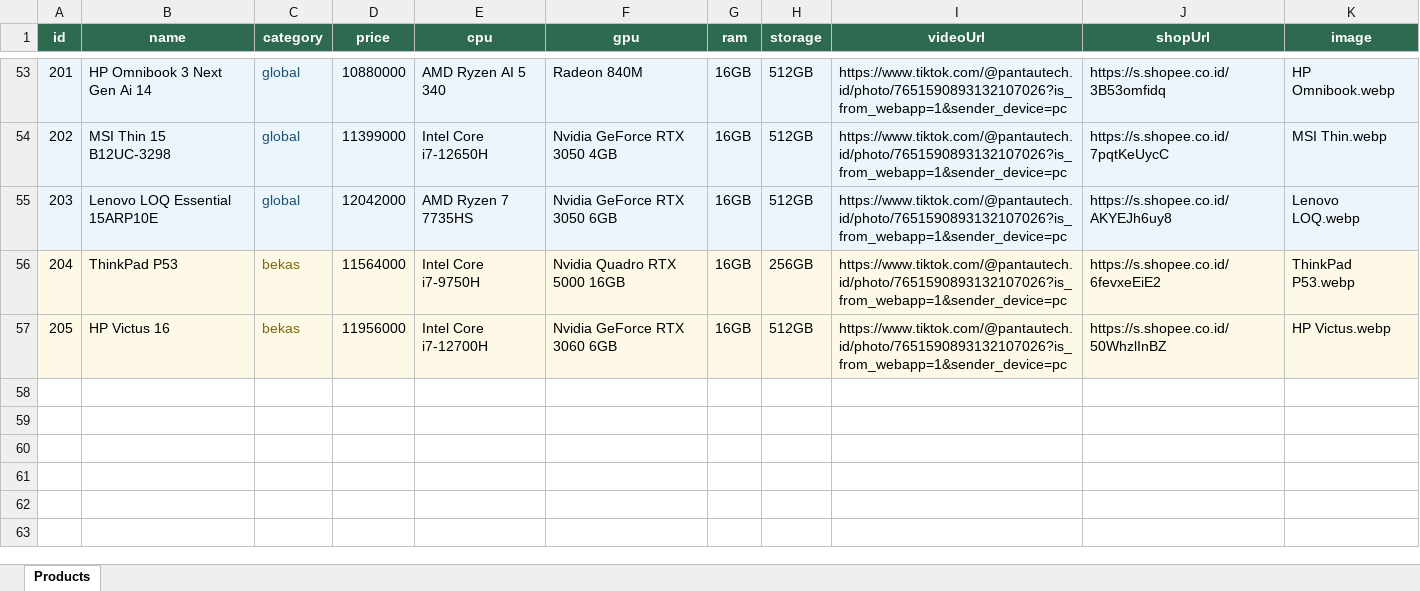
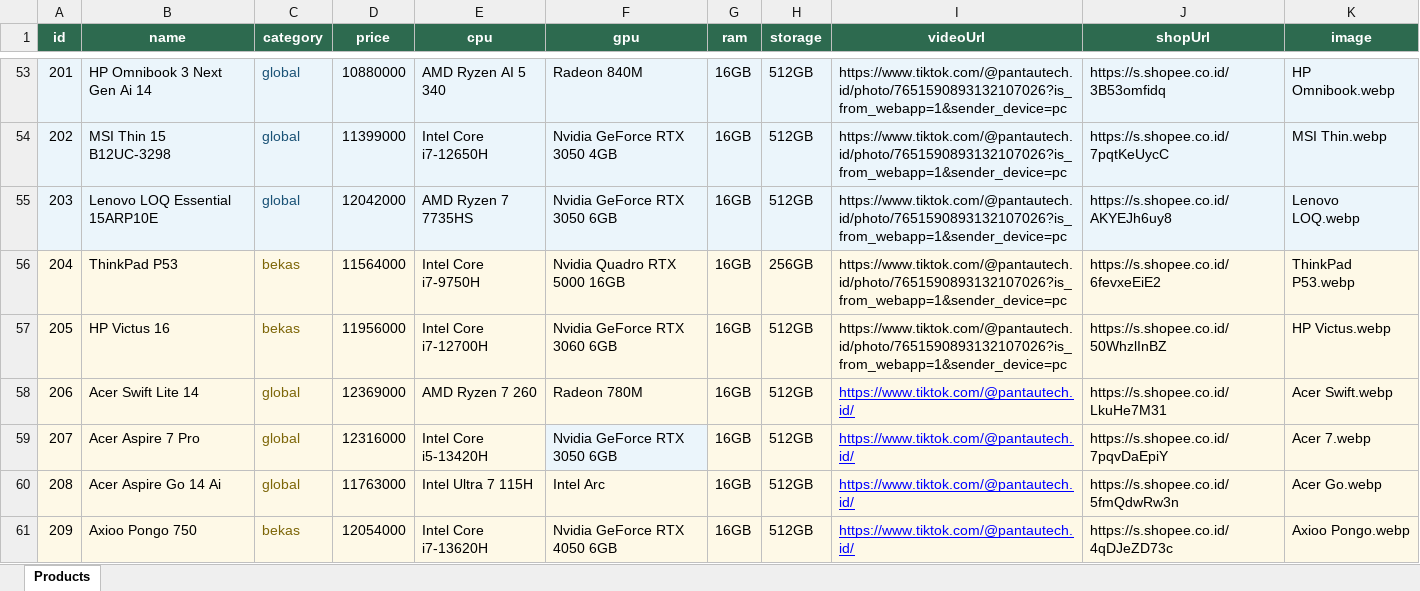
Before and after one commit to rioraharjo-design/pantautech.id, an Excel workbook: products_data.xlsx, sheet Products, drawn as a sheet; only a part is shown, gaps mark what is left out; values as stored, in another font and other column widths than the file's, no borders; the diff names each change by its address in the sheet, - before the commit and + after, or states it on an @@ line.

```diff
--- a/products_data.xlsx (sheet Products)
+++ b/products_data.xlsx (sheet Products)
+row 58: 206 | Acer Swift Lite 14 | global | 12369000 | AMD Ryzen 7 260 | Radeon 780M | 16GB | 512GB | https://www.tiktok.com/@pantautech.id/ | https://s.shopee.co.id/LkuHe7M31 | Acer Swift.webp
+row 59: 207 | Acer Aspire 7 Pro | global | 12316000 | Intel Core i5-13420H | Nvidia GeForce RTX 3050 6GB | 16GB | 512GB | https://www.tiktok.com/@pantautech.id/ | https://s.shopee.co.id/7pqvDaEpiY | Acer 7.webp
+row 60: 208 | Acer Aspire Go 14 Ai | global | 11763000 | Intel Ultra 7 115H | Intel Arc | 16GB | 512GB | https://www.tiktok.com/@pantautech.id/ | https://s.shopee.co.id/5fmQdwRw3n | Acer Go.webp
+row 61: 209 | Axioo Pongo 750 | bekas | 12054000 | Intel Core i7-13620H | Nvidia GeForce RTX 4050 6GB | 16GB | 512GB | https://www.tiktok.com/@pantautech.id/ | https://s.shopee.co.id/4qDJeZD73c | Axioo Pongo.webp
```
Also changed, not shown: 7 other files.
